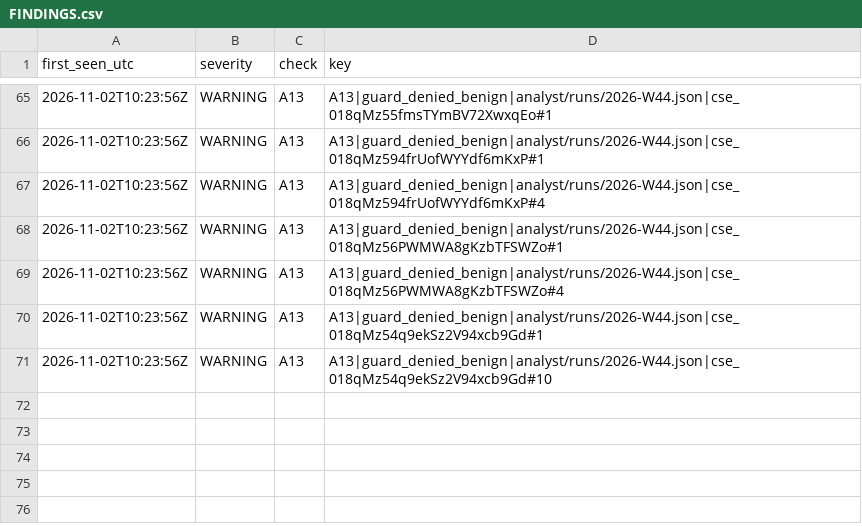
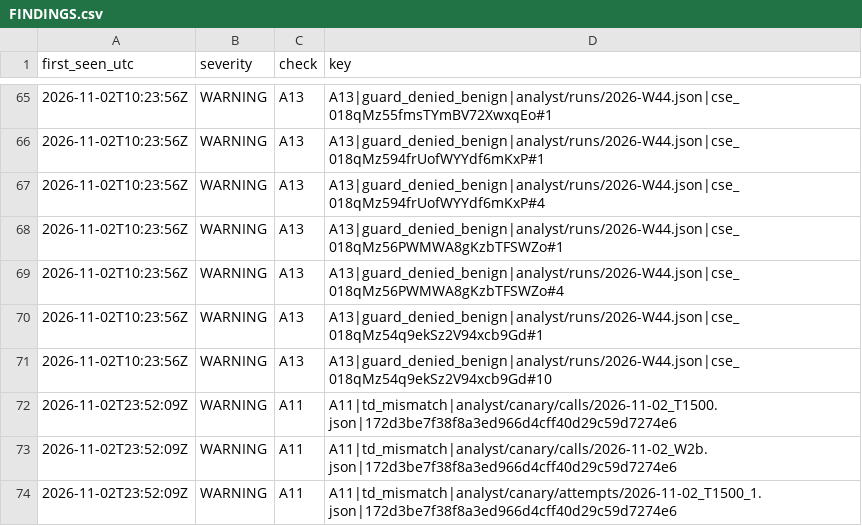
Before and after one commit to Mohamedalhaaj/gold-forward-watch, a CSV file: reports/judge_analyst/FINDINGS.csv, drawn as a sheet; only a part is shown, gaps mark what is left out.

```diff
--- a/reports/judge_analyst/FINDINGS.csv
+++ b/reports/judge_analyst/FINDINGS.csv
@@ -71 +71,4 @@ first_seen_utc,severity,check,key
 2026-11-02T10:23:56Z,WARNING,A13,A13|guard_denied_benign|analyst/runs/2026-W44.json|cse_018qMz54q9ekSz2V94xcb9Gd#10
+2026-11-02T23:52:09Z,WARNING,A11,A11|td_mismatch|analyst/canary/calls/2026-11-02_T1500.json|172d3be7f38f8a3ed966d4cff40d29c59d7274e6
+2026-11-02T23:52:09Z,WARNING,A11,A11|td_mismatch|analyst/canary/calls/2026-11-02_W2b.json|172d3be7f38f8a3ed966d4cff40d29c59d7274e6
+2026-11-02T23:52:09Z,WARNING,A11,A11|td_mismatch|analyst/canary/attempts/2026-11-02_T1500_1.json|172d3be7f38f8a3ed966d4cff40d29c59d7274e6
```
Also changed, not shown: reports/judge_analyst/VERDICTS.csv, reports/judge_analyst/halves.csv, 6 other files.
